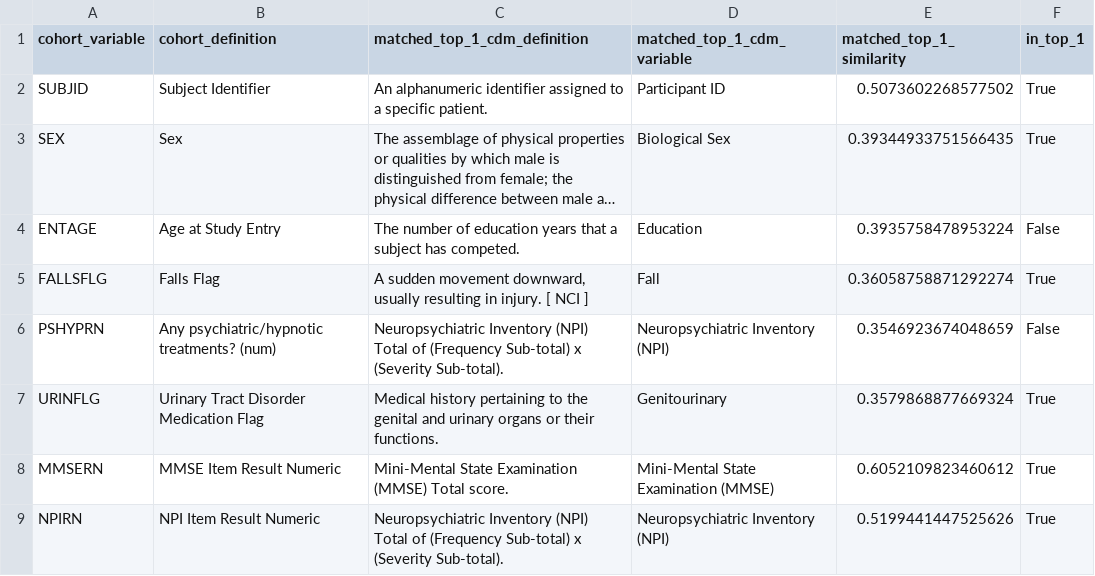
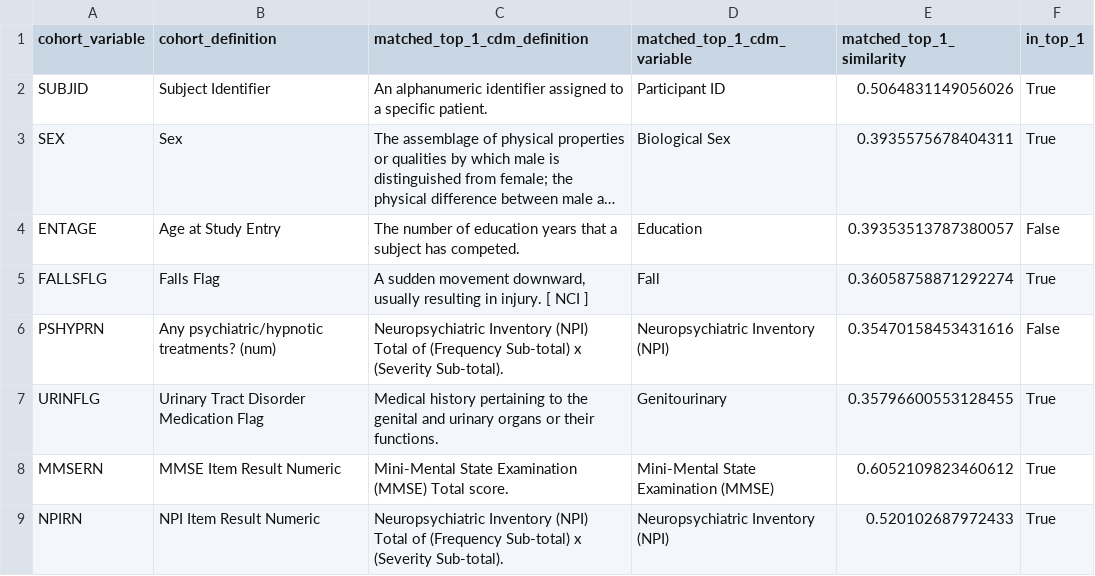
Before and after one commit to SCAI-BIO/ADHTEB, a CSV file: adhteb/results/OpenAI_GERAS-II_matching_info.csv, drawn as a sheet; long unchanged cells end in …; the diff names each change by its address in the sheet, - before the commit and + after, or states it on an @@ line.

```diff
--- a/adhteb/results/OpenAI_GERAS-II_matching_info.csv
+++ b/adhteb/results/OpenAI_GERAS-II_matching_info.csv
-E2 (matched_top_1_similarity): 0.5073602268577502
+E2 (matched_top_1_similarity): 0.5064831149056026
-E3 (matched_top_1_similarity): 0.39344933751566435
+E3 (matched_top_1_similarity): 0.3935575678404311
-E4 (matched_top_1_similarity): 0.3935758478953224
+E4 (matched_top_1_similarity): 0.39353513787380057
-E6 (matched_top_1_similarity): 0.3546923674048659
+E6 (matched_top_1_similarity): 0.35470158453431616
-E7 (matched_top_1_similarity): 0.3579868877669324
+E7 (matched_top_1_similarity): 0.35796600553128455
-E9 (matched_top_1_similarity): 0.5199441447525626
+E9 (matched_top_1_similarity): 0.520102687972433
```
Also changed, not shown: adhteb/results/OpenAI_GERAS-I_matching_info.csv, adhteb/results/OpenAI_GERAS-J_matching_info.csv, 2 other files.
